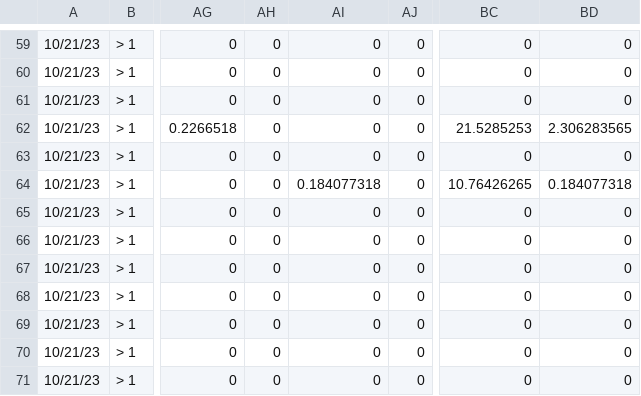
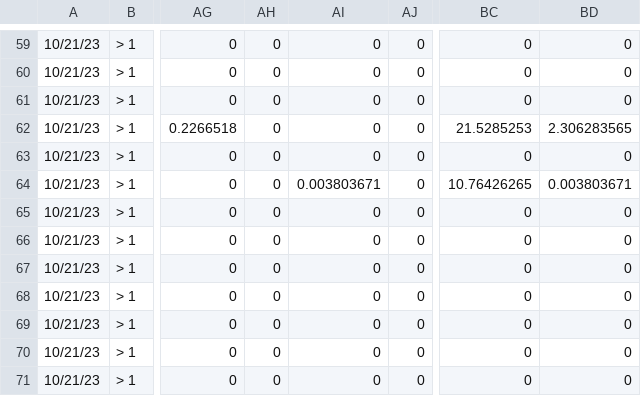
Before and after one commit to kelleysinning/saltyC, a CSV file: SUMMARY SHEETS/CRO_Oct.2023_SUMMARY.csv (was CRO_Oct.2023_SUMMARY.csv), drawn as a sheet; only a part is shown, gaps mark what is left out; the diff names each change by its address in the sheet, - before the commit and + after, or states it on an @@ line.

```diff
--- a/CRO_Oct.2023_SUMMARY.csv
+++ b/SUMMARY SHEETS/CRO_Oct.2023_SUMMARY.csv
-AI64: 0.184077318
+AI64: 0.003803671
-BD64: 0.184077318
+BD64: 0.003803671
```
Also changed, not shown: SUMMARY SHEETS/EAS_Oct.2023_SUMMARY.csv, SUMMARY SHEETS/HCN_Oct.2023_SUMMARY.csv, 55 other files.
